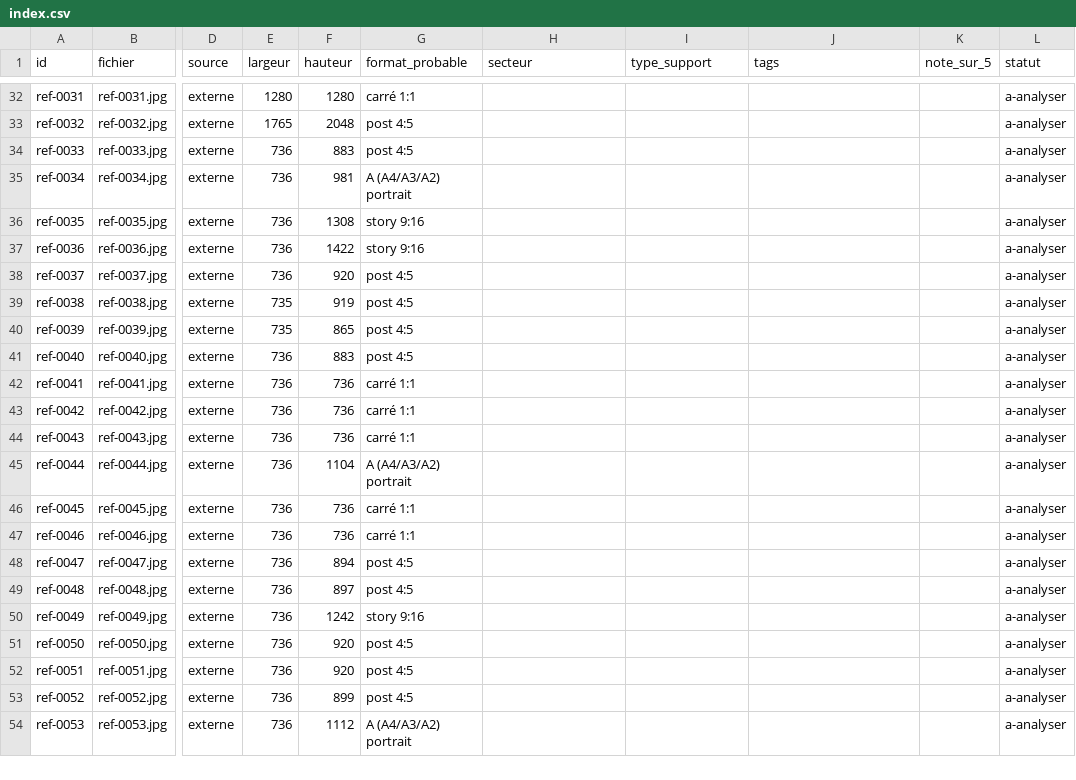
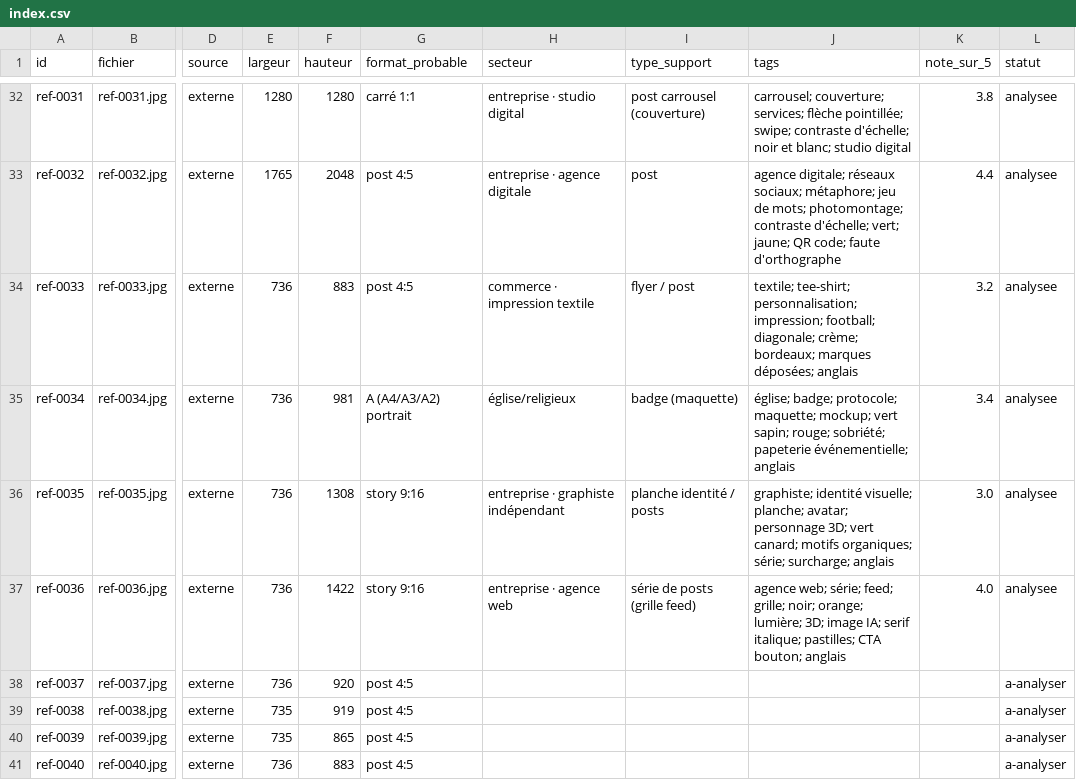
Before and after one commit to forlifeimprim-stack/FORLIFE, a CSV file: agence/inspiration/index.csv, drawn as a sheet; only a part is shown, gaps mark what is left out; the shorter side is filled out with more unchanged rows; the diff covers the shown part only; the diff names each change by its address in the sheet, - before the commit and + after, or states it on an @@ line.

```diff
--- a/agence/inspiration/index.csv
+++ b/agence/inspiration/index.csv
-H32 (secteur): (empty)
+H32 (secteur): entreprise · studio digital
-I32 (type_support): (empty)
+I32 (type_support): post carrousel (couverture)
-J32 (tags): (empty)
+J32 (tags): carrousel; couverture; services; flèche pointillée; swipe; contraste d'échelle; noir et blanc; studio digital
-K32 (note_sur_5): (empty)
+K32 (note_sur_5): 3.8
-L32:L37 (statut): a-analyser
+L32:L37 (statut): analysee
-H33 (secteur): (empty)
+H33 (secteur): entreprise · agence digitale
-I33 (type_support): (empty)
+I33 (type_support): post
-J33 (tags): (empty)
+J33 (tags): agence digitale; réseaux sociaux; métaphore; jeu de mots; photomontage; contraste d'échelle; vert; jaune; QR code; faute d'orthographe
-K33 (note_sur_5): (empty)
+K33 (note_sur_5): 4.4
-H34 (secteur): (empty)
+H34 (secteur): commerce · impression textile
-I34 (type_support): (empty)
+I34 (type_support): flyer / post
-J34 (tags): (empty)
+J34 (tags): textile; tee-shirt; personnalisation; impression; football; diagonale; crème; bordeaux; marques déposées; anglais
-K34 (note_sur_5): (empty)
+K34 (note_sur_5): 3.2
-H35 (secteur): (empty)
+H35 (secteur): église/religieux
-I35 (type_support): (empty)
+I35 (type_support): badge (maquette)
-J35 (tags): (empty)
+J35 (tags): église; badge; protocole; maquette; mockup; vert sapin; rouge; sobriété; papeterie événementielle; anglais
-K35 (note_sur_5): (empty)
+K35 (note_sur_5): 3.4
-H36 (secteur): (empty)
+H36 (secteur): entreprise · graphiste indépendant
-I36 (type_support): (empty)
+I36 (type_support): planche identité / posts
-J36 (tags): (empty)
+J36 (tags): graphiste; identité visuelle; planche; avatar; personnage 3D; vert canard; motifs organiques; série; surcharge; anglais
-K36 (note_sur_5): (empty)
+K36 (note_sur_5): 3.0
-H37 (secteur): (empty)
+H37 (secteur): entreprise · agence web
-I37 (type_support): (empty)
+I37 (type_support): série de posts (grille feed)
-J37 (tags): (empty)
+J37 (tags): agence web; série; feed; grille; noir; orange; lumière; 3D; image IA; serif italique; pastilles; CTA bouton; anglais
-K37 (note_sur_5): (empty)
+K37 (note_sur_5): 4.0
```
Also changed, not shown: 62 edited cells elsewhere in this file, 18 other files.
